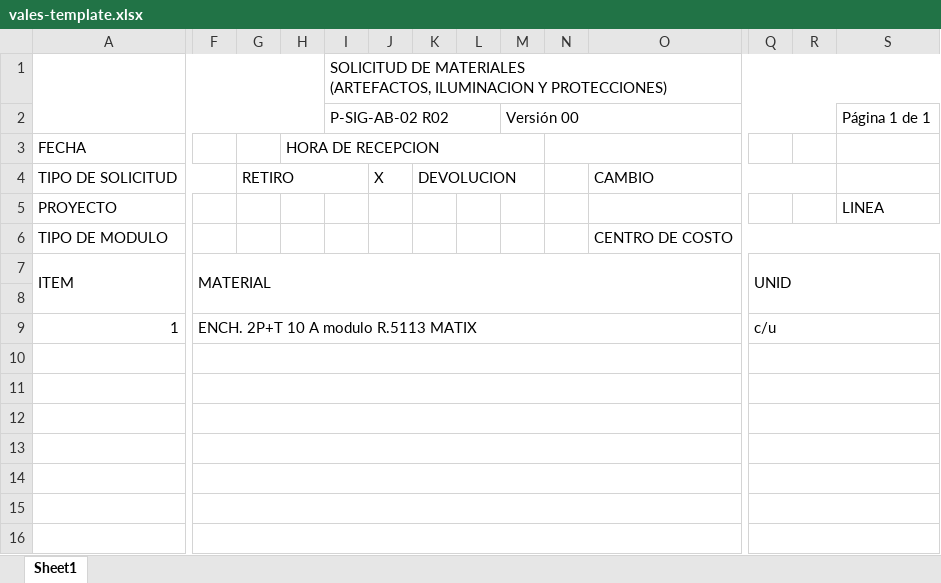
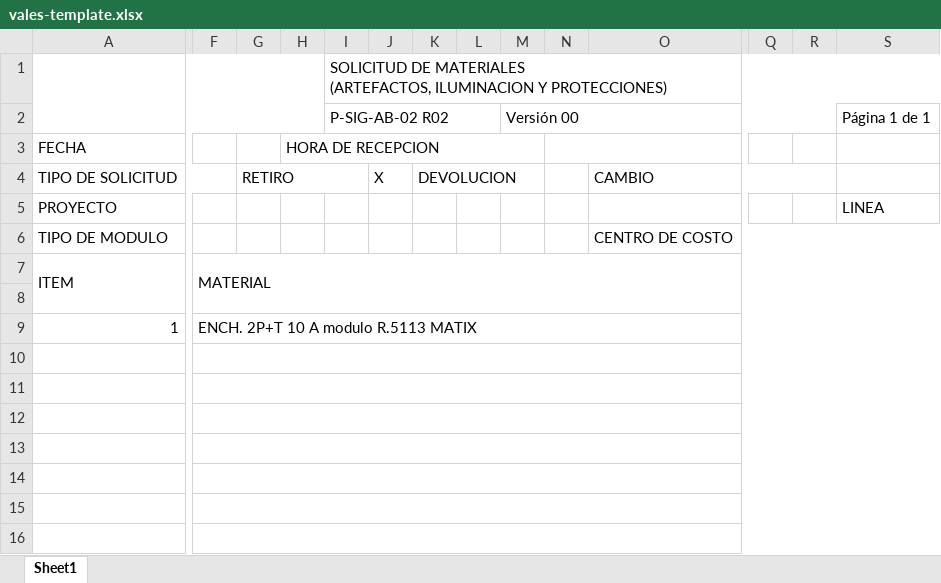
Before and after one commit to carlonxo/control--modulos, an Excel workbook: src/assets/vales-template.xlsx, sheet Sheet1, drawn as a sheet; only a part is shown, gaps mark what is left out; values as stored, in another font and other column widths than the file's, no cell formats; charts and pictures not drawn; the diff covers the shown part only; the diff names each change by its address in the sheet, - before the commit and + after, or states it on an @@ line.

```diff
--- a/src/assets/vales-template.xlsx (sheet Sheet1)
+++ b/src/assets/vales-template.xlsx (sheet Sheet1)
-F7:P8 merged
+F7:S8 merged
-Q7: UNID
+Q7: (empty)
-Q7:S8 merged
-F9:P9 merged
+F9:S9 merged
-Q9: c/u
+Q9: (empty)
-Q9:S9 merged
-F10:P10 merged
+F10:S10 merged
-Q10:S10 merged
-F11:P11 merged
+F11:S11 merged
-Q11:S11 merged
-F12:P12 merged
+F12:S12 merged
-Q12:S12 merged
-F13:P13 merged
+F13:S13 merged
-Q13:S13 merged
-F14:P14 merged
+F14:S14 merged
-Q14:S14 merged
-F15:P15 merged
+F15:S15 merged
-Q15:S15 merged
-F16:P16 merged
+F16:S16 merged
-Q16:S16 merged
```
Also changed, not shown: 1 edited cell and merged cells elsewhere in this sheet, cell formats, charts or pictures, 3 other files.
